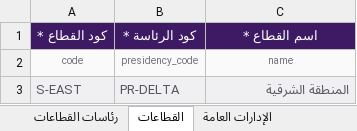
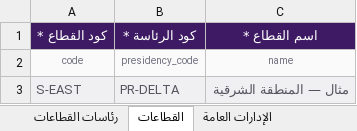
Before and after one commit to motaha-2020/invoice_tracking, an Excel workbook: apps/web/public/templates/01_الهيكل_التنظيمي.xlsx, sheet القطاعات, drawn as a sheet; values as stored, in another font and other column widths than the file's, no borders; the diff names each change by its address in the sheet, - before the commit and + after, or states it on an @@ line.

```diff
--- a/apps/web/public/templates/01_الهيكل_التنظيمي.xlsx (sheet القطاعات)
+++ b/apps/web/public/templates/01_الهيكل_التنظيمي.xlsx (sheet القطاعات)
-C3 (اسم القطاع *): المنطقة الشرقية
+C3 (اسم القطاع *): مثال — المنطقة الشرقية
```
Also changed, not shown: sheet رئاسات القطاعات, sheet السنترالات, sheet الشئون الفنية, sheet الإدارات المختصة, sheet الإدارات العامة, apps/web/public/templates/02_المشروعات.xlsx, templates/01_الهيكل_التنظيمي.xlsx, 34 other files.
